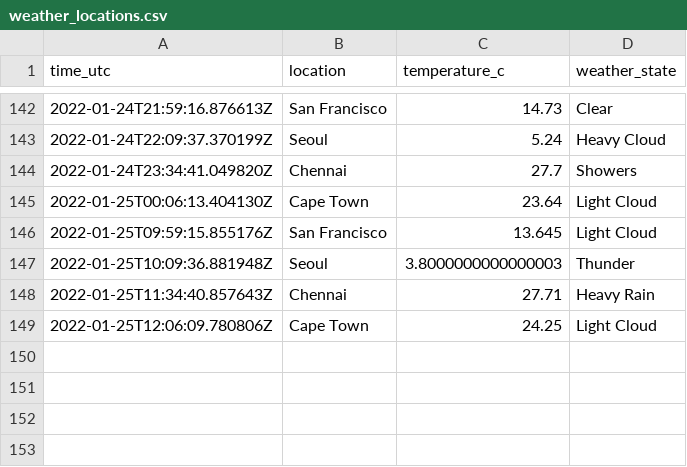
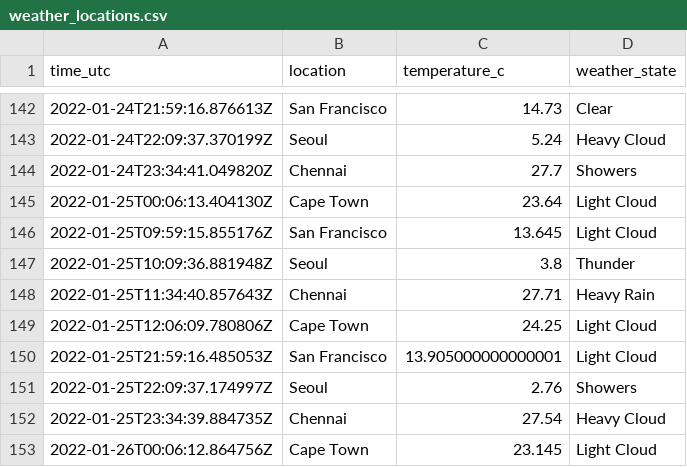
Before and after one commit to n-venkatesan/medium-articles, a CSV file: articles/github-actions/weather_locations.csv, drawn as a sheet; only a part is shown, gaps mark what is left out.

```diff
--- a/articles/github-actions/weather_locations.csv
+++ b/articles/github-actions/weather_locations.csv
@@ -146,4 +146,8 @@ time_utc,location,temperature_c,weather_state
 2022-01-25T09:59:15.855176Z,San Francisco,13.645,Light Cloud
-2022-01-25T10:09:36.881948Z,Seoul,3.8000000000000003,Thunder
+2022-01-25T10:09:36.881948Z,Seoul,3.8,Thunder
 2022-01-25T11:34:40.857643Z,Chennai,27.71,Heavy Rain
 2022-01-25T12:06:09.780806Z,Cape Town,24.25,Light Cloud
+2022-01-25T21:59:16.485053Z,San Francisco,13.905000000000001,Light Cloud
+2022-01-25T22:09:37.174997Z,Seoul,2.76,Showers
+2022-01-25T23:34:39.884735Z,Chennai,27.54,Heavy Cloud
+2022-01-26T00:06:12.864756Z,Cape Town,23.145,Light Cloud
```
Also changed, not shown: 1 other file.
